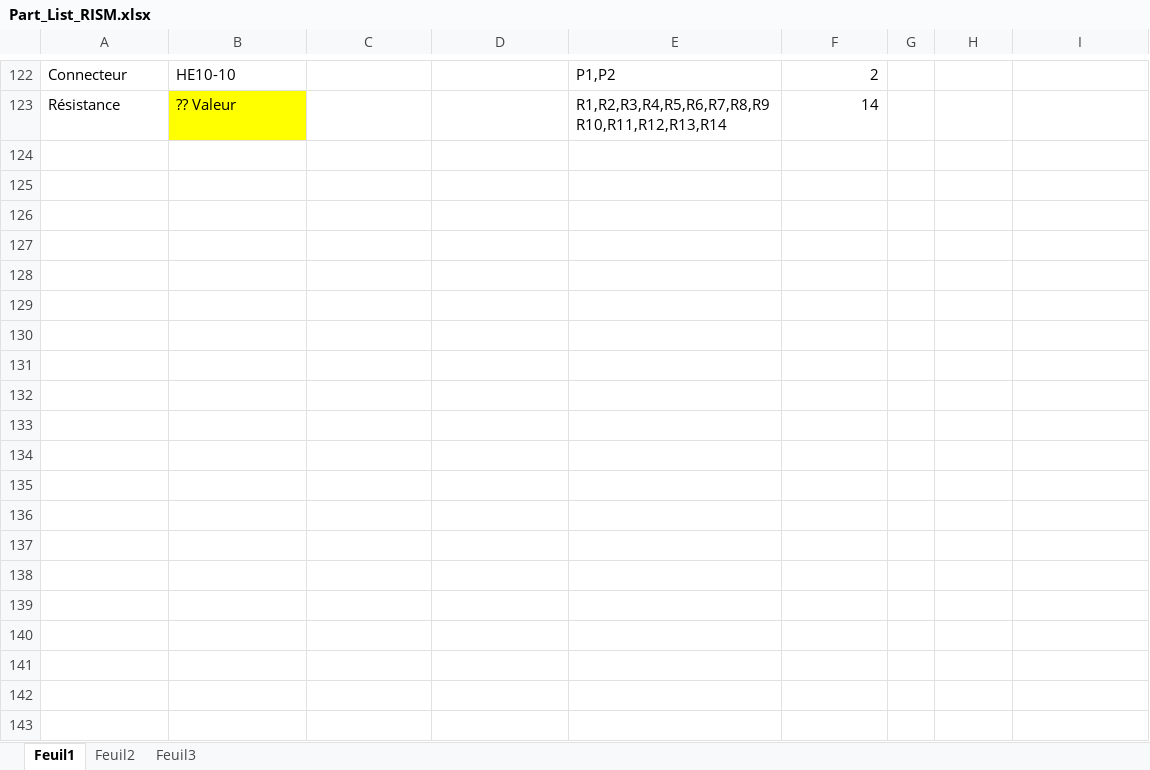
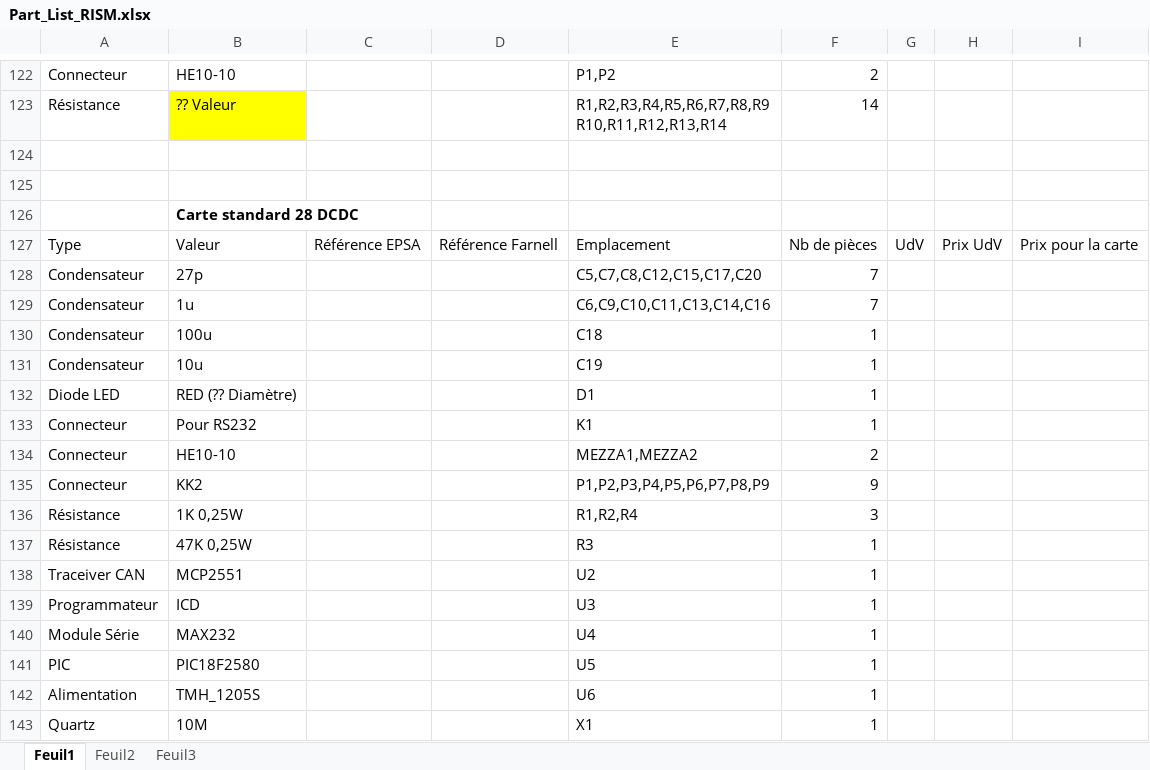
Before and after one commit to EPSA-Legacy/RISM, an Excel workbook: KiCad/2012_HypnoZ/Part_List_RISM.xlsx, sheet Feuil1, drawn as a sheet; only a part is shown, gaps mark what is left out; values as stored, in another font and other column widths than the file's, no borders; the diff covers the shown part only; the diff names each change by its address in the sheet, - before the commit and + after, or states it on an @@ line.

Commit message:
maj Part_List_RISM.xlsx

```diff
--- a/KiCad/2012_HypnoZ/Part_List_RISM.xlsx (sheet Feuil1)
+++ b/KiCad/2012_HypnoZ/Part_List_RISM.xlsx (sheet Feuil1)
+row 124: (empty)
+row 125: (empty)
+row 126:  | Carte standard 28 DCDC
+row 127: Type | Valeur | Référence EPSA | Référence Farnell | Emplacement | Nb de pièces | UdV | Prix UdV | Prix pour la carte
+row 128: Condensateur | 27p |  |  | C5,C7,C8,C12,C15,C17,C20 | 7
+row 129: Condensateur | 1u |  |  | C6,C9,C10,C11,C13,C14,C16 | 7
+row 130: Condensateur | 100u |  |  | C18 | 1
+row 131: Condensateur | 10u |  |  | C19 | 1
+row 132: Diode LED | RED (?? Diamètre) |  |  | D1 | 1
+row 133: Connecteur | Pour RS232 |  |  | K1 | 1
+row 134: Connecteur | HE10-10 |  |  | MEZZA1,MEZZA2 | 2
+row 135: Connecteur | KK2 |  |  | P1,P2,P3,P4,P5,P6,P7,P8,P9 | 9
+row 136: Résistance | 1K 0,25W |  |  | R1,R2,R4 | 3
+row 137: Résistance | 47K 0,25W |  |  | R3 | 1
+row 138: Traceiver CAN | MCP2551 |  |  | U2 | 1
+row 139: Programmateur | ICD |  |  | U3 | 1
+row 140: Module Série | MAX232 |  |  | U4 | 1
+row 141: PIC | PIC18F2580 |  |  | U5 | 1
+row 142: Alimentation | TMH_1205S |  |  | U6 | 1
+row 143: Quartz | 10M |  |  | X1 | 1
```
Also changed, not shown: 20 added rows elsewhere in this sheet.
